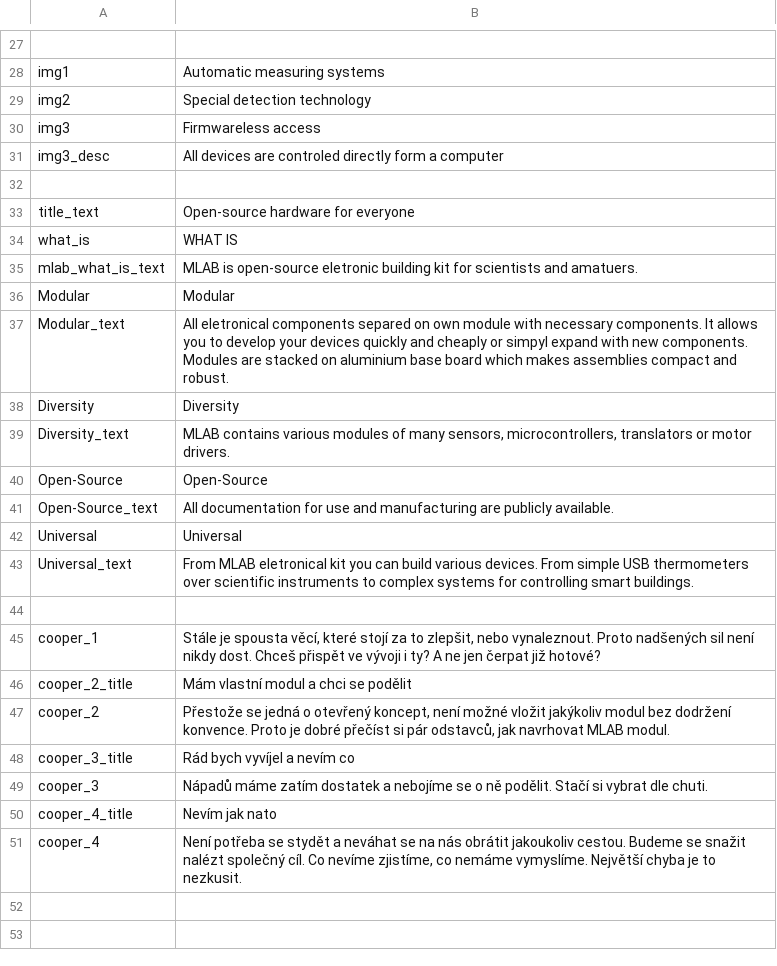
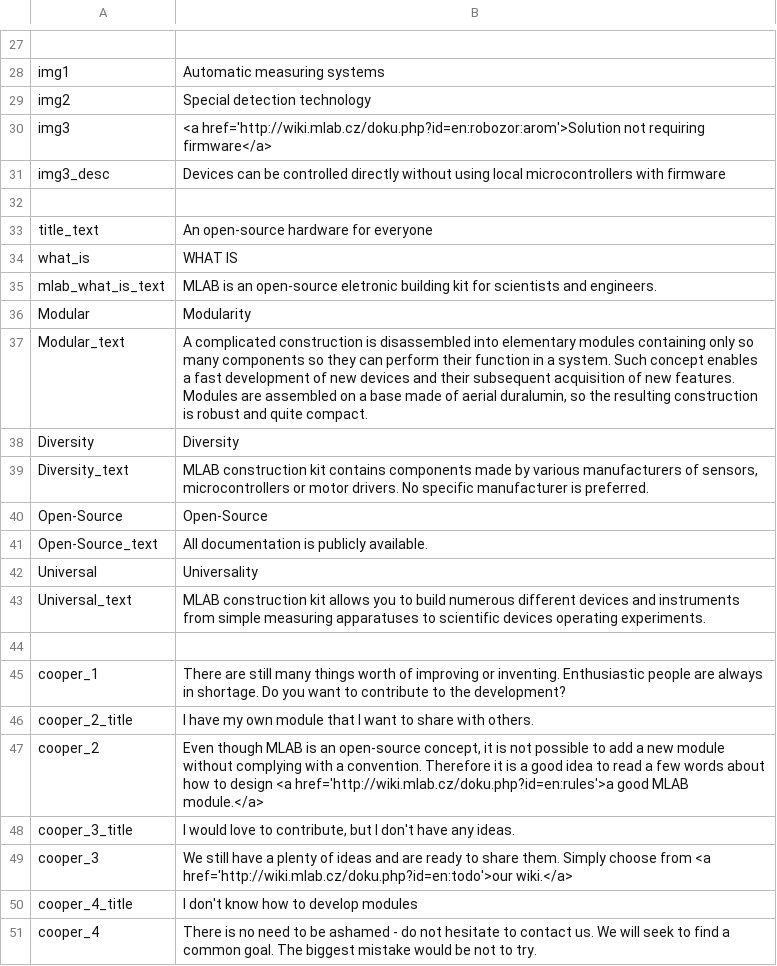
Before and after one commit to ThunderFly-aerospace/MLABweb, a CSV file: src/MLABweb/locale/en_UK.csv, drawn as a sheet; only a part is shown, gaps mark what is left out.

Commit message:
Update en_UK.csv

```diff
--- a/src/MLABweb/locale/en_UK.csv
+++ b/src/MLABweb/locale/en_UK.csv
@@ -29,23 +29,23 @@
 "img2"," Special detection technology"
-"img3"," Firmwareless access"
-"img3_desc"," All devices are controled directly form a computer"
+"img3"," <a href='http://wiki.mlab.cz/doku.php?id=en:robozor:arom'>Solution not requiring firmware</a>"
+"img3_desc"," Devices can be controlled directly without using local microcontrollers with firmware"
 
-"title_text","Open-source hardware for everyone"
+"title_text","An open-source hardware for everyone"
 "what_is","WHAT IS"
-"mlab_what_is_text","MLAB is open-source eletronic building kit for scientists and amatuers."
-"Modular","Modular"
-"Modular_text", "All eletronical components separed on own module with necessary components. It allows you to develop your devices quickly and cheaply or simpyl expand with new components. Modules are stacked on aluminium base board which makes assemblies compact and robust."
+"mlab_what_is_text","MLAB is an open-source eletronic building kit for scientists and engineers."
+"Modular","Modularity"
+"Modular_text", "A complicated construction is disassembled into elementary modules containing only so many components so they can perform their function in a system. Such concept enables a fast development of new devices and their subsequent acquisition of new features. Modules are assembled on a base made of aerial duralumin, so the resulting construction is robust and quite compact."
 "Diversity","Diversity"
-"Diversity_text","MLAB contains various modules of many sensors, microcontrollers, translators or motor drivers."
+"Diversity_text","MLAB construction kit contains components made by various manufacturers of sensors, microcontrollers or motor drivers. No specific manufacturer is preferred."
 "Open-Source","Open-Source"
-"Open-Source_text","All documentation for use and manufacturing are publicly available."
-"Universal","Universal"
-"Universal_text","From MLAB eletronical kit you can build various devices. From simple USB thermometers over scientific instruments to complex systems for controlling smart buildings."
+"Open-Source_text","All documentation is publicly available."
+"Universal","Universality"
+"Universal_text","MLAB construction kit allows you to build numerous different devices and instruments from simple measuring apparatuses to scientific devices operating experiments."
 
-"cooper_1","Stále je spousta věcí, které stojí za to zlepšit, nebo vynaleznout. Proto nadšených sil není nikdy dost. Chceš přispět ve vývoji i ty? A ne jen čerpat již hotové?"
-"cooper_2_title","Mám vlastní modul a chci se podělit"
-"cooper_2","Přestože se jedná o otevřený koncept, není možné vložit jakýkoliv modul bez dodržení konvence. Proto je dobré přečíst si pár odstavců, jak navrhovat MLAB modul."
-"cooper_3_title","Rád bych vyvíjel a nevím co"
-"cooper_3","Nápadů máme zatím dostatek a nebojíme se o ně podělit. Stačí si vybrat dle chuti."
-"cooper_4_title","Nevím jak nato"
-"cooper_4","Není potřeba se stydět a neváhat se na nás obrátit jakoukoliv cestou. Budeme se snažit nalézt společný cíl. Co nevíme zjistíme, co nemáme vymyslíme. Největší chyba je to nezkusit."
+"cooper_1","There are still many things worth of improving or inventing. Enthusiastic people are always in shortage. Do you want to contribute to the development?"
+"cooper_2_title","I have my own module that I want to share with others."
+"cooper_2","Even though MLAB is an open-source concept, it is not possible to add a new module without complying with a convention. Therefore it is a good idea to read a few words about how to design <a href='http://wiki.mlab.cz/doku.php?id=en:rules'>a good MLAB module.</a>"
+"cooper_3_title","I would love to contribute, but I don't have any ideas."
+"cooper_3","We still have a plenty of ideas and are ready to share them. Simply choose from <a href='http://wiki.mlab.cz/doku.php?id=en:todo'>our wiki.</a>"
+"cooper_4_title","I don't know how to develop modules"
+"cooper_4","There is no need to be ashamed - do not hesitate to contact us. We will seek to find a common goal. The biggest mistake would be not to try."
```
